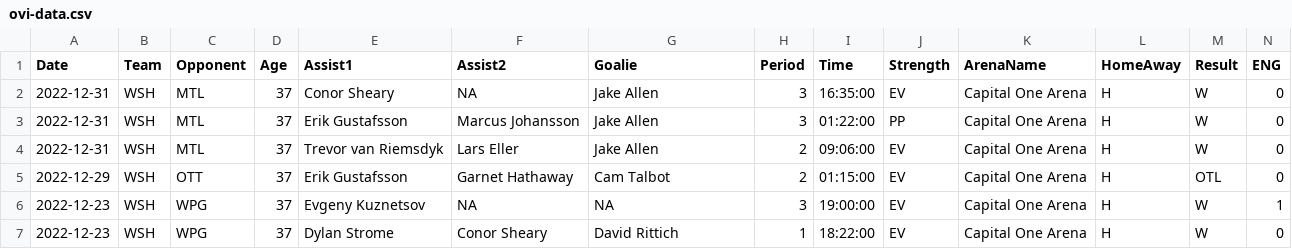
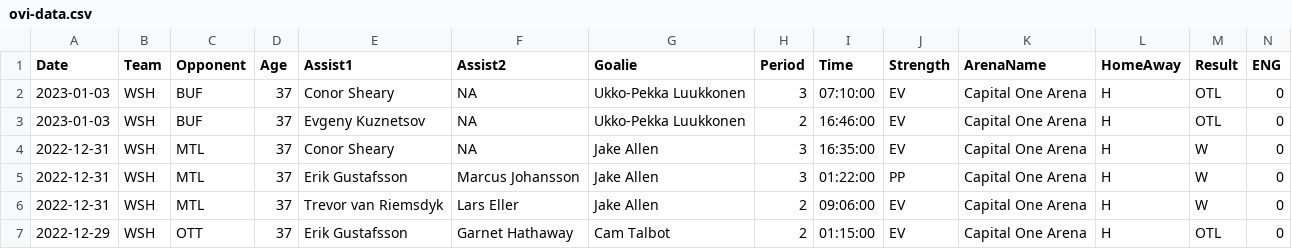
Before and after one commit to jeffreyz374/Ovi-Gretzky-Comparison-Project, a CSV file: Data/ovi-data.csv, drawn as a sheet; only a part is shown; the shorter side is filled out with more unchanged rows; rows hold the shown columns only; the diff names each change by its address in the sheet, - before the commit and + after, or states it on an @@ line.

```diff
--- a/Data/ovi-data.csv
+++ b/Data/ovi-data.csv
+row 2: 2023-01-03 | WSH | BUF | 37 | Conor Sheary | NA | Ukko-Pekka Luukkonen | 3 | 07:10:00 | EV | Capital One Arena | H | OTL | 0
+row 3: 2023-01-03 | WSH | BUF | 37 | Evgeny Kuznetsov | NA | Ukko-Pekka Luukkonen | 2 | 16:46:00 | EV | Capital One Arena | H | OTL | 0
```
Also changed, not shown: Data/ovi-potential-games.csv.
